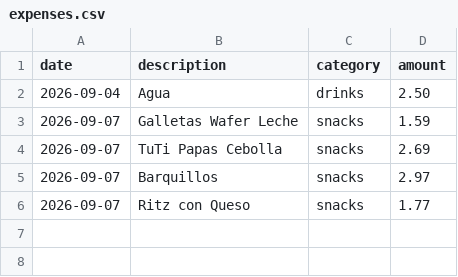
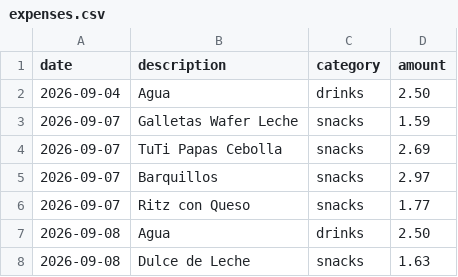
Before and after one commit to TecnicoLabFisica/OfficePantry, a CSV file: data/expenses.csv, drawn as a sheet; the diff names each change by its address in the sheet, - before the commit and + after, or states it on an @@ line.

Commit message:
buy: water and dulce de leche on 2026-09-08

```diff
--- a/data/expenses.csv
+++ b/data/expenses.csv
+row 7: 2026-09-08 | Agua | drinks | 2.50
+row 8: 2026-09-08 | Dulce de Leche | snacks | 1.63
```
